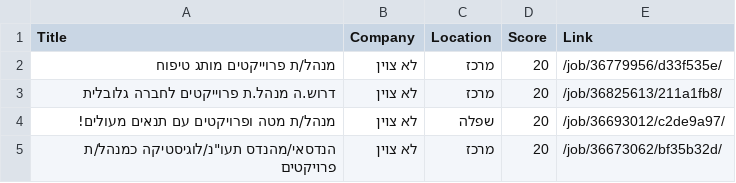
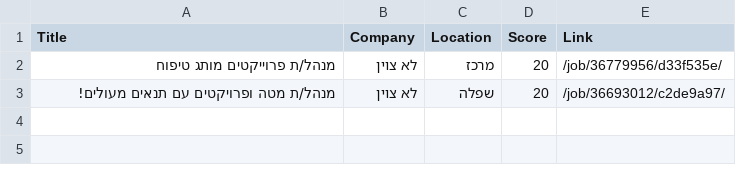
Before and after one commit to itamarw26-ctrl/agent-job, a CSV file: output/approval_queue.csv, drawn as a sheet; the diff names each change by its address in the sheet, - before the commit and + after, or states it on an @@ line.

```diff
--- a/output/approval_queue.csv
+++ b/output/approval_queue.csv
-row 3: דרוש.ה מנהל.ת פרוייקטים לחברה גלובלית | לא צוין | מרכז | 20 | /job/36825613/211a1fb8/
-row 5: הנדסאי/מהנדס תעו"נ/לוגיסטיקה כמנהל/ת פרויקטים | לא צוין | מרכז | 20 | /job/36673062/bf35b32d/
```
